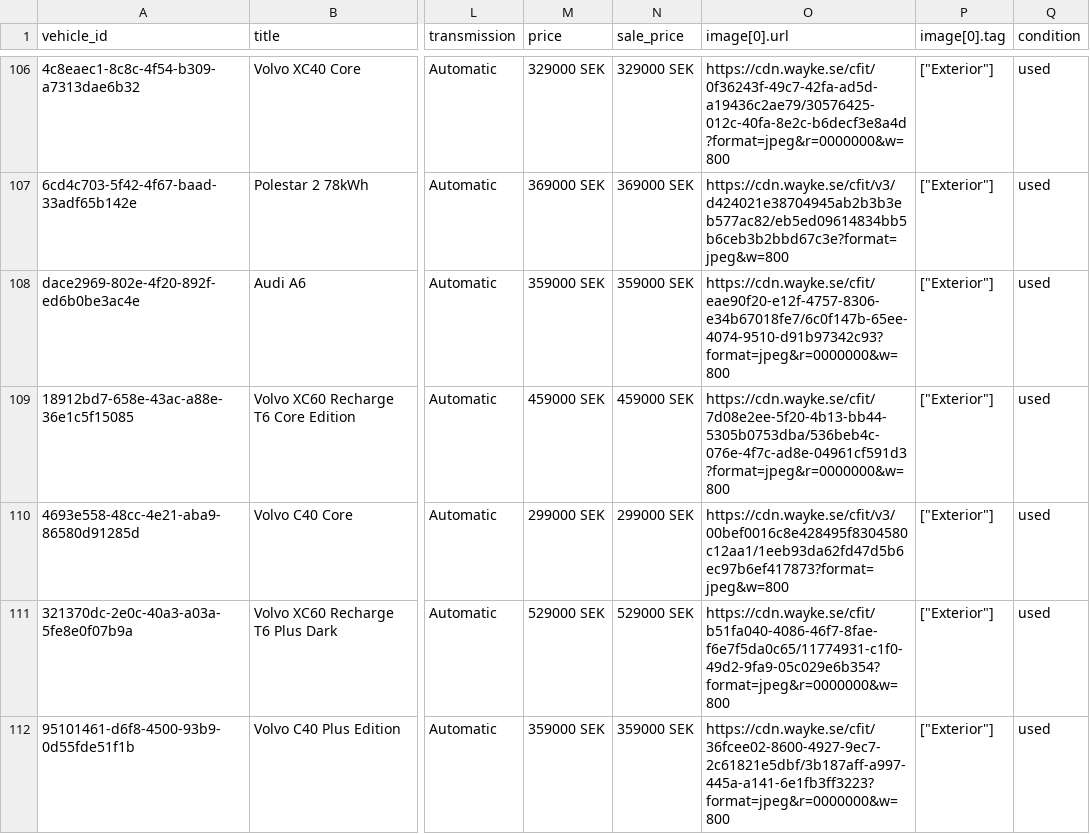
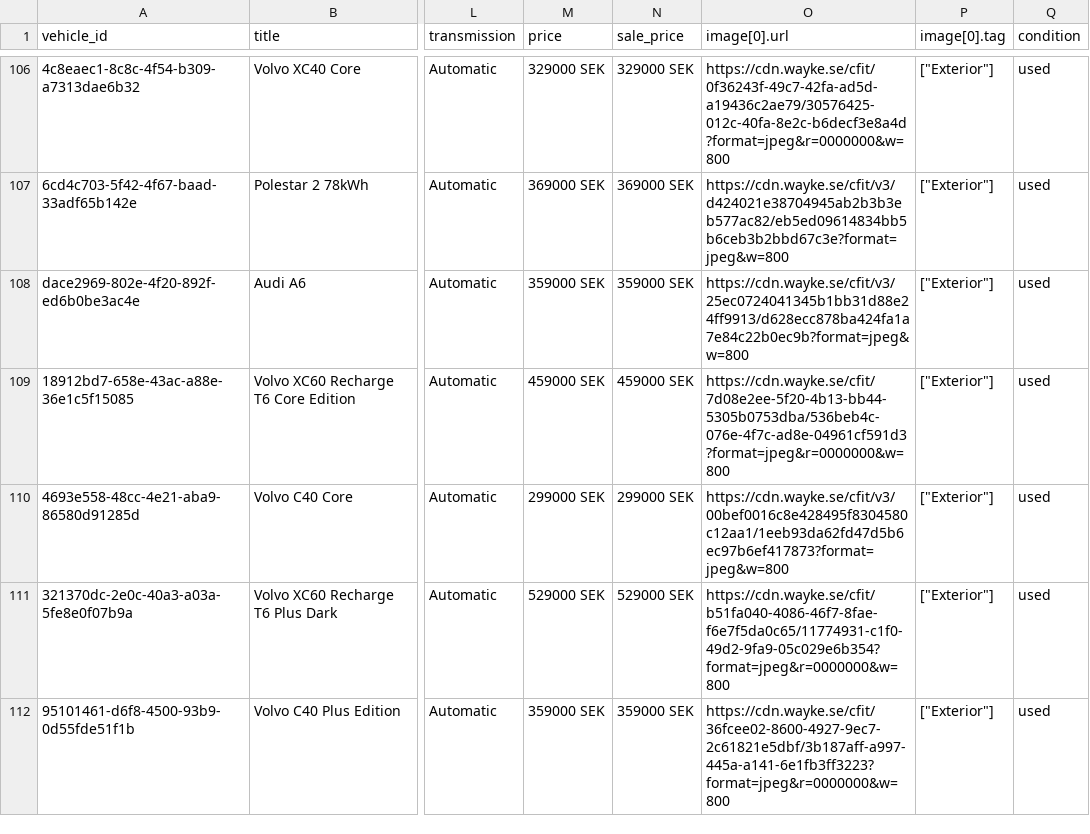
Before and after one commit to Milad-vivamedia/borasbil-facebook-feed, a CSV file: feed.csv, drawn as a sheet; only a part is shown, gaps mark what is left out; the diff names each change by its address in the sheet, - before the commit and + after, or states it on an @@ line.

Commit message:
Update feed 636b492ede17f28a9ce0ffe93aae6695e222b00f

```diff
--- a/feed.csv
+++ b/feed.csv
-O108 (image[0].url): https://cdn.wayke.se/cfit/eae90f20-e12f-4757-8306-e34b67018fe7/6c0f147b-65ee-4074-9510-d91b97342c93?format=jpeg&r=0000000&w=800
+O108 (image[0].url): https://cdn.wayke.se/cfit/v3/25ec0724041345b1bb31d88e24ff9913/d628ecc878ba424fa1a7e84c22b0ec9b?format=jpeg&w=800
```
Also changed, not shown: 2 other files.
